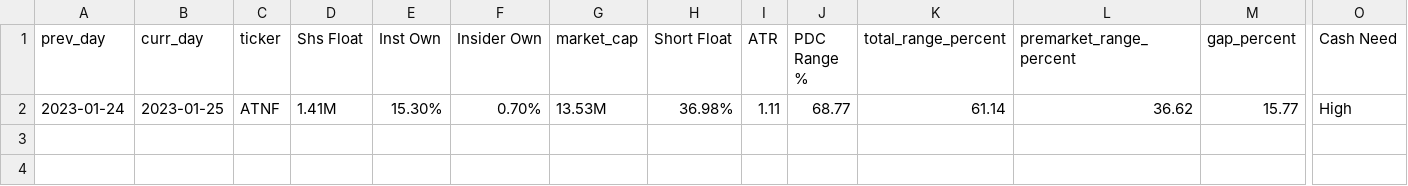
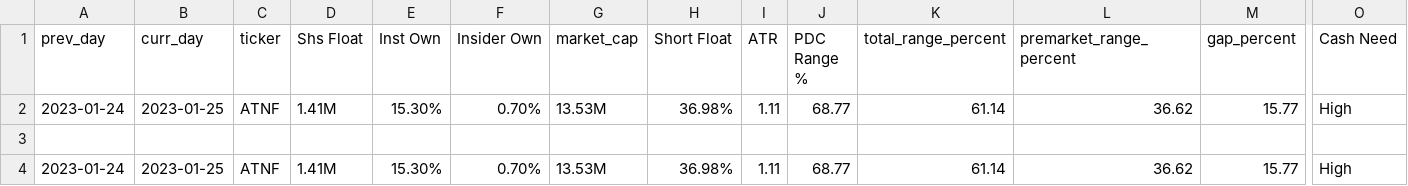
Before and after one commit to dheereshagrwal/jeet, a CSV file: master.csv, drawn as a sheet; only a part is shown, gaps mark what is left out; rows hold the shown columns only; the diff names each change by its address in the sheet, - before the commit and + after, or states it on an @@ line.

Commit message:
master

```diff
--- a/master.csv
+++ b/master.csv
+row 3: (empty)
+row 4: 2023-01-24 | 2023-01-25 | ATNF | 1.41M | 15.30% | 0.70% | 13.53M | 36.98% | 1.11 | 68.77 | 61.14 | 36.62 | 15.77 | High
```
